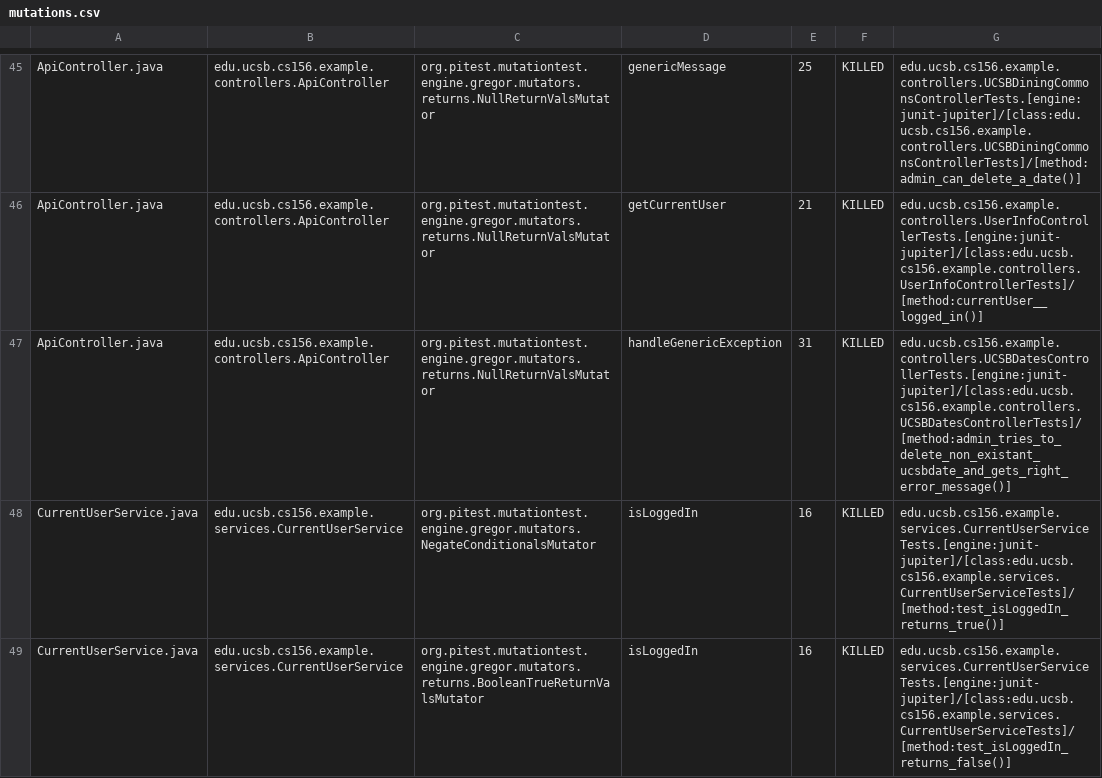
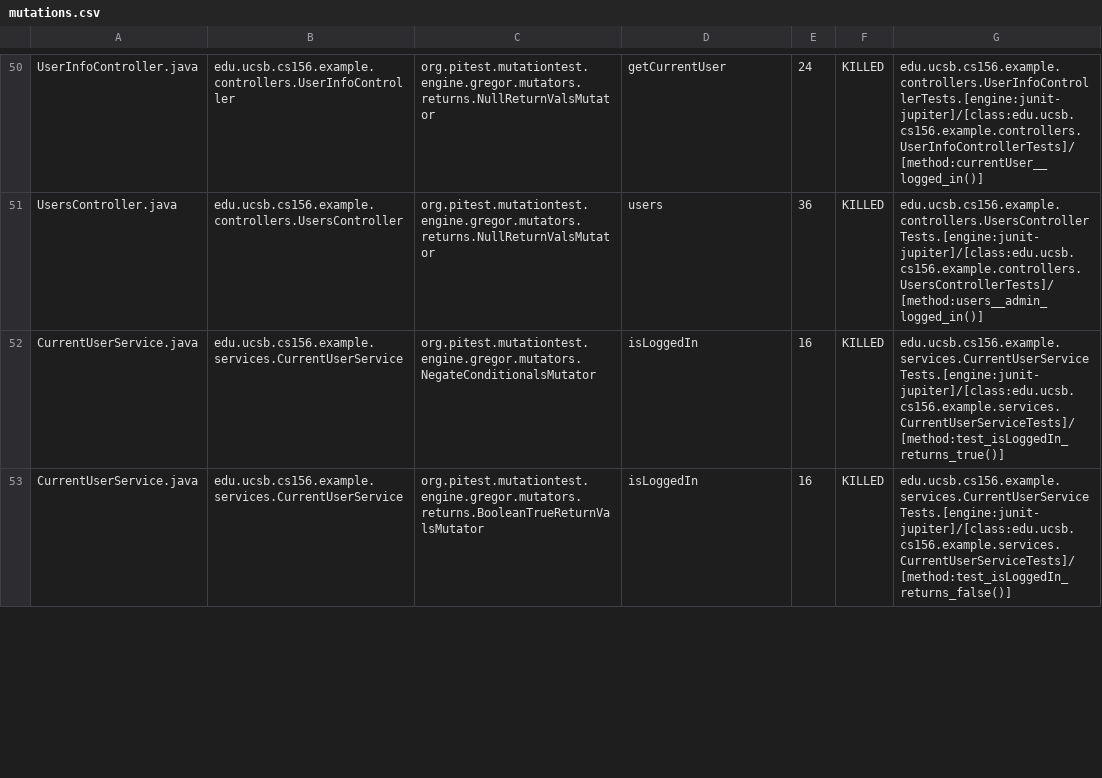
Before and after one commit to ucsb-cs156-f23/team02-f23-6pm-3, a CSV file: pitest/mutations.csv, drawn as a sheet; only a part is shown, gaps mark what is left out; addresses are those after the commit; the diff covers the shown part only; the diff names each change by its address in the sheet, - before the commit and + after, or states it on an @@ line.

Commit message:
Deploying to gh-pages from @ ucsb-cs156-f23/team02-f23-6pm-3@fb56e5d07a3a0f840099b7fefd06aa9f4c38acc9 🚀

```diff
--- a/pitest/mutations.csv
+++ b/pitest/mutations.csv
-A50: ApiController.java
+A50: UserInfoController.java
-B50: edu.ucsb.cs156.example.controllers.ApiController
+B50: edu.ucsb.cs156.example.controllers.UserInfoController
-D50: genericMessage
+D50: getCurrentUser
-E50: 25
+E50: 24
-G50: edu.ucsb.cs156.example.controllers.UCSBDiningCommonsControllerTests.[engine:junit-jupiter]/[class:edu.ucsb.cs156.example.controllers.UCSBDiningCommonsControllerTests]/[method:admin_can_delete_a_date()]
+G50: edu.ucsb.cs156.example.controllers.UserInfoControllerTests.[engine:junit-jupiter]/[class:edu.ucsb.cs156.example.controllers.UserInfoControllerTests]/[method:currentUser__logged_in()]
@@ row 46 moved to row 2: ApiController.java @@
-A51: ApiController.java
+A51: UsersController.java
-B51: edu.ucsb.cs156.example.controllers.ApiController
+B51: edu.ucsb.cs156.example.controllers.UsersController
-D51: handleGenericException
+D51: users
-E51: 31
+E51: 36
-G51: edu.ucsb.cs156.example.controllers.UCSBDatesControllerTests.[engine:junit-jupiter]/[class:edu.ucsb.cs156.example.controllers.UCSBDatesControllerTests]/[method:admin_tries_to_delete_non_existant_ucsbdate_and_gets_right_error_message()]
+G51: edu.ucsb.cs156.example.controllers.UsersControllerTests.[engine:junit-jupiter]/[class:edu.ucsb.cs156.example.controllers.UsersControllerTests]/[method:users__admin_logged_in()]
```
Also changed, not shown: 7 added rows, 25 moved rows and 10 edited cells elsewhere in this file, 15 other files.
